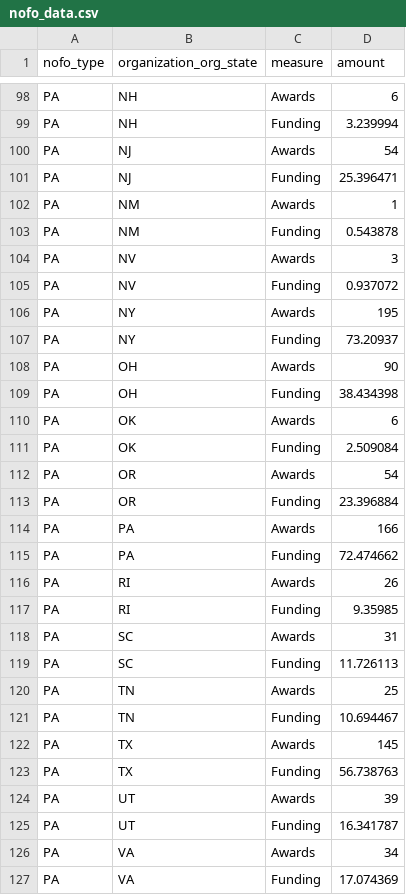
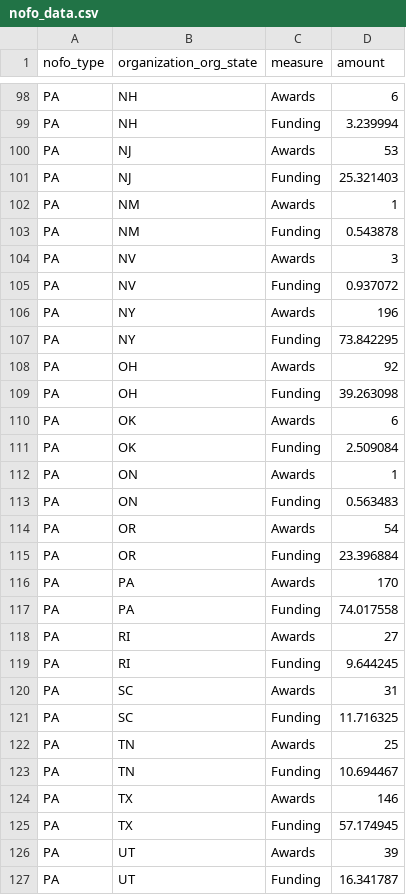
Before and after one commit to christopherBelter/reporter_states, a CSV file: data/nofo_data.csv, drawn as a sheet; only a part is shown, gaps mark what is left out; the shorter side is filled out with more unchanged rows; the diff covers the shown part only.

```diff
--- a/data/nofo_data.csv
+++ b/data/nofo_data.csv
@@ -99,4 +99,4 @@
 "PA","NH","Funding",3.239994
-"PA","NJ","Awards",54
-"PA","NJ","Funding",25.396471
+"PA","NJ","Awards",53
+"PA","NJ","Funding",25.321403
 "PA","NM","Awards",1
@@ -105,20 +105,22 @@
 "PA","NV","Funding",0.937072
-"PA","NY","Awards",195
-"PA","NY","Funding",73.20937
-"PA","OH","Awards",90
-"PA","OH","Funding",38.434398
+"PA","NY","Awards",196
+"PA","NY","Funding",73.842295
+"PA","OH","Awards",92
+"PA","OH","Funding",39.263098
 "PA","OK","Awards",6
 "PA","OK","Funding",2.509084
+"PA","ON","Awards",1
+"PA","ON","Funding",0.563483
 "PA","OR","Awards",54
 "PA","OR","Funding",23.396884
-"PA","PA","Awards",166
-"PA","PA","Funding",72.474662
-"PA","RI","Awards",26
-"PA","RI","Funding",9.35985
+"PA","PA","Awards",170
+"PA","PA","Funding",74.017558
+"PA","RI","Awards",27
+"PA","RI","Funding",9.644245
 "PA","SC","Awards",31
-"PA","SC","Funding",11.726113
+"PA","SC","Funding",11.716325
 "PA","TN","Awards",25
 "PA","TN","Funding",10.694467
-"PA","TX","Awards",145
-"PA","TX","Funding",56.738763
+"PA","TX","Awards",146
+"PA","TX","Funding",57.174945
 "PA","UT","Awards",39
```
Also changed, not shown: 69 edited cells elsewhere in this file, data/awardType_data.csv, data/branch_theme_data.csv, 7 other files.
